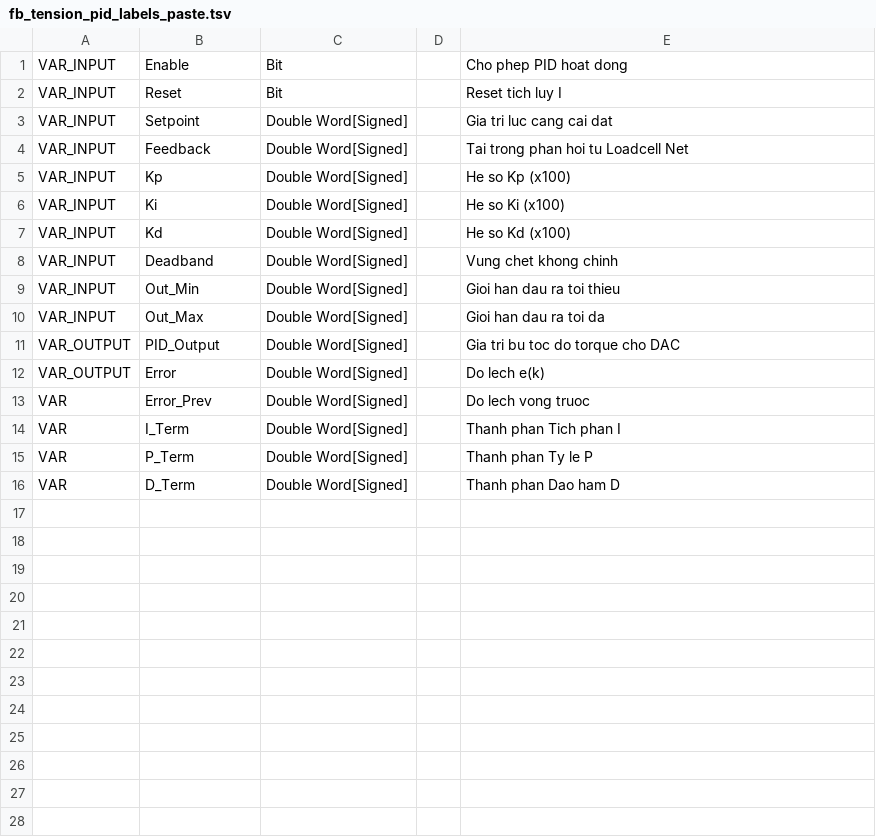
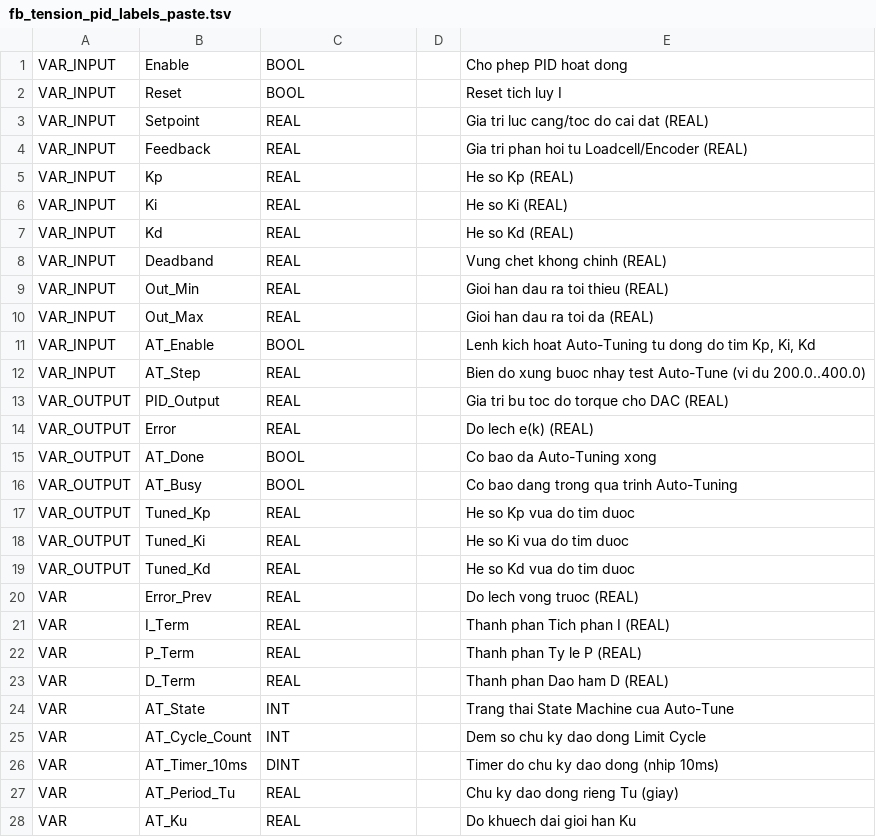
Before and after one commit to Khoavo261/GHEP-MITSU_BACKUP, a TSV file: fb_tension_pid_labels_paste.tsv, drawn as a sheet; only a part is shown; the diff covers the shown part only.

```diff
--- a/fb_tension_pid_labels_paste.tsv
+++ b/fb_tension_pid_labels_paste.tsv
@@ -1,16 +1,28 @@
-VAR_INPUT	Enable	Bit		Cho phep PID hoat dong
-VAR_INPUT	Reset	Bit		Reset tich luy I
-VAR_INPUT	Setpoint	Double Word[Signed]		Gia tri luc cang cai dat
-VAR_INPUT	Feedback	Double Word[Signed]		Tai trong phan hoi tu Loadcell Net
-VAR_INPUT	Kp	Double Word[Signed]		He so Kp (x100)
-VAR_INPUT	Ki	Double Word[Signed]		He so Ki (x100)
-VAR_INPUT	Kd	Double Word[Signed]		He so Kd (x100)
-VAR_INPUT	Deadband	Double Word[Signed]		Vung chet khong chinh
-VAR_INPUT	Out_Min	Double Word[Signed]		Gioi han dau ra toi thieu
-VAR_INPUT	Out_Max	Double Word[Signed]		Gioi han dau ra toi da
-VAR_OUTPUT	PID_Output	Double Word[Signed]		Gia tri bu toc do torque cho DAC
-VAR_OUTPUT	Error	Double Word[Signed]		Do lech e(k)
-VAR	Error_Prev	Double Word[Signed]		Do lech vong truoc
-VAR	I_Term	Double Word[Signed]		Thanh phan Tich phan I
-VAR	P_Term	Double Word[Signed]		Thanh phan Ty le P
-VAR	D_Term	Double Word[Signed]		Thanh phan Dao ham D
+VAR_INPUT	Enable	BOOL		Cho phep PID hoat dong
+VAR_INPUT	Reset	BOOL		Reset tich luy I
+VAR_INPUT	Setpoint	REAL		Gia tri luc cang/toc do cai dat (REAL)
+VAR_INPUT	Feedback	REAL		Gia tri phan hoi tu Loadcell/Encoder (REAL)
+VAR_INPUT	Kp	REAL		He so Kp (REAL)
+VAR_INPUT	Ki	REAL		He so Ki (REAL)
+VAR_INPUT	Kd	REAL		He so Kd (REAL)
+VAR_INPUT	Deadband	REAL		Vung chet khong chinh (REAL)
+VAR_INPUT	Out_Min	REAL		Gioi han dau ra toi thieu (REAL)
+VAR_INPUT	Out_Max	REAL		Gioi han dau ra toi da (REAL)
+VAR_INPUT	AT_Enable	BOOL		Lenh kich hoat Auto-Tuning tu dong do tim Kp, Ki, Kd
+VAR_INPUT	AT_Step	REAL		Bien do xung buoc nhay test Auto-Tune (vi du 200.0..400.0)
+VAR_OUTPUT	PID_Output	REAL		Gia tri bu toc do torque cho DAC (REAL)
+VAR_OUTPUT	Error	REAL		Do lech e(k) (REAL)
+VAR_OUTPUT	AT_Done	BOOL		Co bao da Auto-Tuning xong
+VAR_OUTPUT	AT_Busy	BOOL		Co bao dang trong qua trinh Auto-Tuning
+VAR_OUTPUT	Tuned_Kp	REAL		He so Kp vua do tim duoc
+VAR_OUTPUT	Tuned_Ki	REAL		He so Ki vua do tim duoc
+VAR_OUTPUT	Tuned_Kd	REAL		He so Kd vua do tim duoc
+VAR	Error_Prev	REAL		Do lech vong truoc (REAL)
+VAR	I_Term	REAL		Thanh phan Tich phan I (REAL)
+VAR	P_Term	REAL		Thanh phan Ty le P (REAL)
+VAR	D_Term	REAL		Thanh phan Dao ham D (REAL)
+VAR	AT_State	INT		Trang thai State Machine cua Auto-Tune
+VAR	AT_Cycle_Count	INT		Dem so chu ky dao dong Limit Cycle
+VAR	AT_Timer_10ms	DINT		Timer do chu ky dao dong (nhip 10ms)
+VAR	AT_Period_Tu	REAL		Chu ky dao dong rieng Tu (giay)
+VAR	AT_Ku	REAL		Do khuech dai gioi han Ku
```
Also changed, not shown: 5 added rows elsewhere in this file, ffb_cclink_control_labels_paste.tsv, global_labels_paste.tsv, 17 other files.
